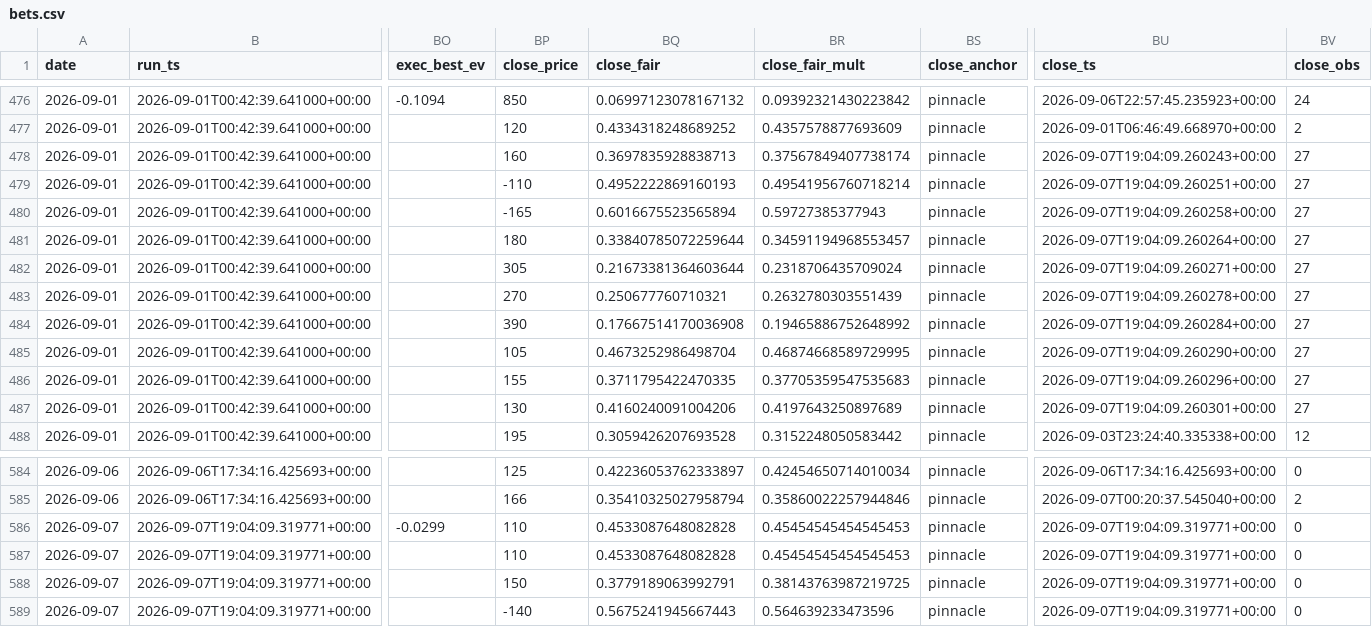
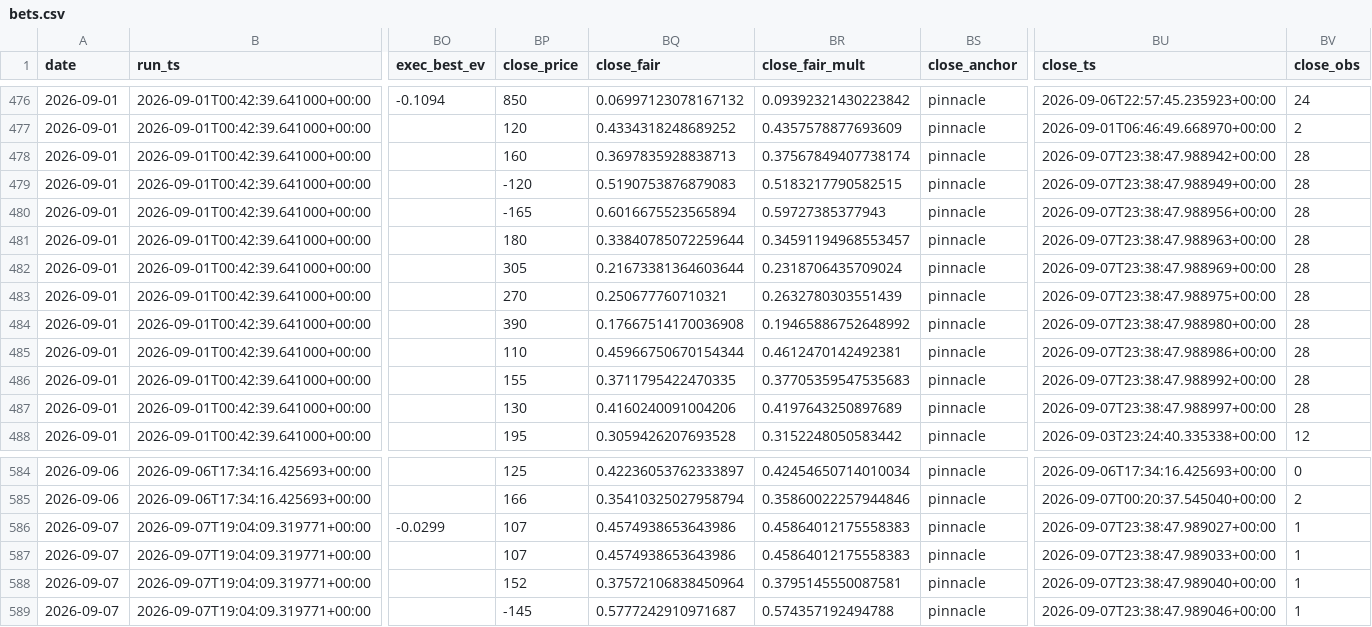
Before and after one commit to nfliegelman/ridgeseeker, a CSV file: docs/bets.csv, drawn as a sheet; only a part is shown, gaps mark what is left out; the diff covers the shown part only; the diff names each change by its address in the sheet, - before the commit and + after, or states it on an @@ line.

```diff
--- a/docs/bets.csv
+++ b/docs/bets.csv
-BU478 (close_ts): 2026-09-07T19:04:09.260243+00:00
+BU478 (close_ts): 2026-09-07T23:38:47.988942+00:00
-BV478:BV487 (close_obs): 27
+BV478:BV487 (close_obs): 28
-BP479 (close_price): -110
+BP479 (close_price): -120
-BQ479 (close_fair): 0.4952222869160193
+BQ479 (close_fair): 0.5190753876879083
-BR479 (close_fair_mult): 0.49541956760718214
+BR479 (close_fair_mult): 0.5183217790582515
-BU479 (close_ts): 2026-09-07T19:04:09.260251+00:00
+BU479 (close_ts): 2026-09-07T23:38:47.988949+00:00
-BU480 (close_ts): 2026-09-07T19:04:09.260258+00:00
+BU480 (close_ts): 2026-09-07T23:38:47.988956+00:00
-BU481 (close_ts): 2026-09-07T19:04:09.260264+00:00
+BU481 (close_ts): 2026-09-07T23:38:47.988963+00:00
-BU482 (close_ts): 2026-09-07T19:04:09.260271+00:00
+BU482 (close_ts): 2026-09-07T23:38:47.988969+00:00
-BU483 (close_ts): 2026-09-07T19:04:09.260278+00:00
+BU483 (close_ts): 2026-09-07T23:38:47.988975+00:00
-BU484 (close_ts): 2026-09-07T19:04:09.260284+00:00
+BU484 (close_ts): 2026-09-07T23:38:47.988980+00:00
-BP485 (close_price): 105
+BP485 (close_price): 110
-BQ485 (close_fair): 0.4673252986498704
+BQ485 (close_fair): 0.45966750670154344
-BR485 (close_fair_mult): 0.46874668589729995
+BR485 (close_fair_mult): 0.4612470142492381
-BU485 (close_ts): 2026-09-07T19:04:09.260290+00:00
+BU485 (close_ts): 2026-09-07T23:38:47.988986+00:00
-BU486 (close_ts): 2026-09-07T19:04:09.260296+00:00
+BU486 (close_ts): 2026-09-07T23:38:47.988992+00:00
-BU487 (close_ts): 2026-09-07T19:04:09.260301+00:00
+BU487 (close_ts): 2026-09-07T23:38:47.988997+00:00
-BP586:BP587 (close_price): 110
+BP586:BP587 (close_price): 107
-BQ586:BQ587 (close_fair): 0.4533087648082828
+BQ586:BQ587 (close_fair): 0.4574938653643986
-BR586:BR587 (close_fair_mult): 0.45454545454545453
+BR586:BR587 (close_fair_mult): 0.45864012175558383
-BU586 (close_ts): 2026-09-07T19:04:09.319771+00:00
+BU586 (close_ts): 2026-09-07T23:38:47.989027+00:00
-BV586:BV589 (close_obs): 0
+BV586:BV589 (close_obs): 1
-BU587 (close_ts): 2026-09-07T19:04:09.319771+00:00
+BU587 (close_ts): 2026-09-07T23:38:47.989033+00:00
-BP588 (close_price): 150
+BP588 (close_price): 152
-BQ588 (close_fair): 0.3779189063992791
+BQ588 (close_fair): 0.37572106838450964
-BR588 (close_fair_mult): 0.38143763987219725
+BR588 (close_fair_mult): 0.3795145550087581
-BU588 (close_ts): 2026-09-07T19:04:09.319771+00:00
+BU588 (close_ts): 2026-09-07T23:38:47.989040+00:00
-BP589 (close_price): -140
+BP589 (close_price): -145
-BQ589 (close_fair): 0.5675241945667443
+BQ589 (close_fair): 0.5777242910971687
-BR589 (close_fair_mult): 0.564639233473596
+BR589 (close_fair_mult): 0.574357192494788
-BU589 (close_ts): 2026-09-07T19:04:09.319771+00:00
+BU589 (close_ts): 2026-09-07T23:38:47.989046+00:00
```
Also changed, not shown: 8 edited cells elsewhere in this file, docs/runlog.csv, docs/snapshots.csv, 5 other files.
